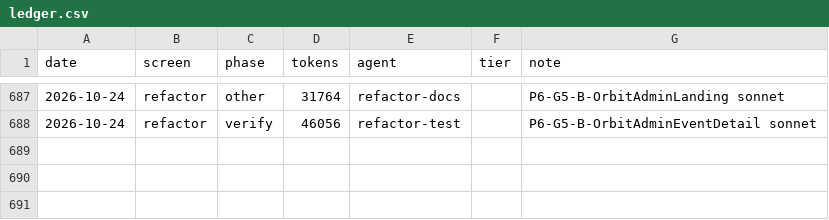
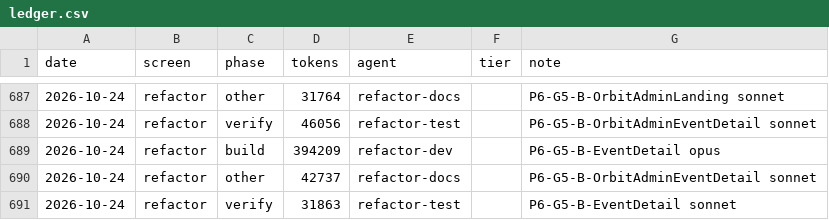
Before and after one commit to Phoenix-DX/connect-new-ui, a CSV file: migration/metrics/ledger.csv, drawn as a sheet; only a part is shown, gaps mark what is left out; the diff names each change by its address in the sheet, - before the commit and + after, or states it on an @@ line.

```diff
--- a/migration/metrics/ledger.csv
+++ b/migration/metrics/ledger.csv
+row 689: 2026-10-24 | refactor | build | 394209 | refactor-dev |  | P6-G5-B-EventDetail opus
+row 690: 2026-10-24 | refactor | other | 42737 | refactor-docs |  | P6-G5-B-OrbitAdminEventDetail sonnet
+row 691: 2026-10-24 | refactor | verify | 31863 | refactor-test |  | P6-G5-B-EventDetail sonnet
```
Also changed, not shown: app/docs/refactor/move-map.csv, 28 other files.
